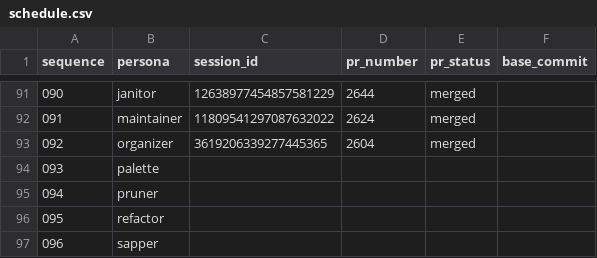
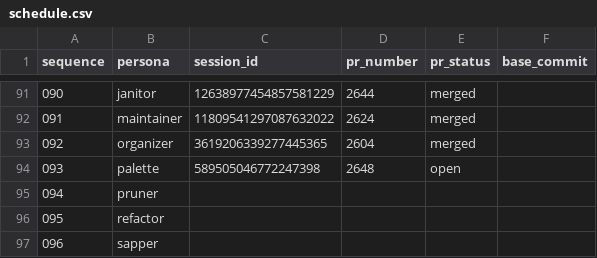
Before and after one commit to franklinbaldo/egregora, a CSV file: .team/schedule.csv, drawn as a sheet; only a part is shown, gaps mark what is left out.

```diff
--- a/.team/schedule.csv
+++ b/.team/schedule.csv
@@ -93,3 +93,3 @@ sequence,persona,session_id,pr_number,pr_status,base_commit
 092,organizer,3619206339277445365,2604,merged,
-093,palette,,,,
+093,palette,589505046772247398,2648,open,
 094,pruner,,,,
```
